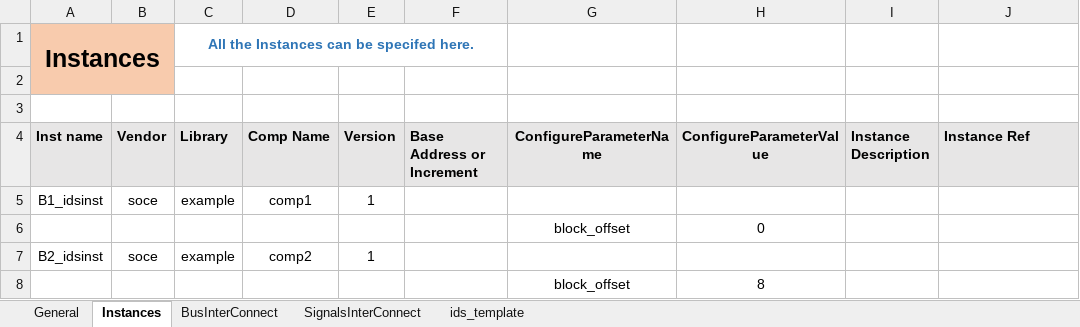
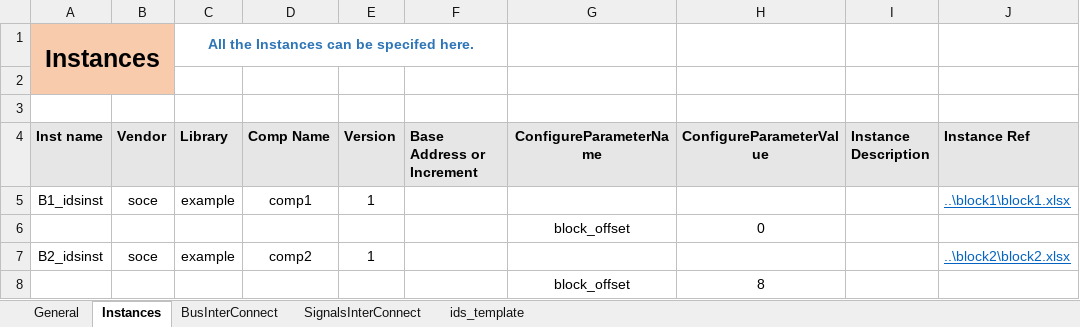
Before and after one commit to gopalgogna11/hello-world, an Excel workbook: my1stProject/chip_example/chip_example_design_arch.xlsx, sheet Instances, drawn as a sheet; values as stored, in another font and other column widths than the file's, no borders; the diff names each change by its address in the sheet, - before the commit and + after, or states it on an @@ line.

Commit message:
modification in example

```diff
--- a/my1stProject/chip_example/chip_example_design_arch.xlsx (sheet Instances)
+++ b/my1stProject/chip_example/chip_example_design_arch.xlsx (sheet Instances)
-J5 (Instance Ref): (empty)
+J5 (Instance Ref): ..\block1\block1.xlsx
-J7 (Instance Ref): (empty)
+J7 (Instance Ref): ..\block2\block2.xlsx
```
Also changed, not shown: my1stProject/block1/block1.xlsx, my1stProject/block2/block2.xlsx, 1 other file.
